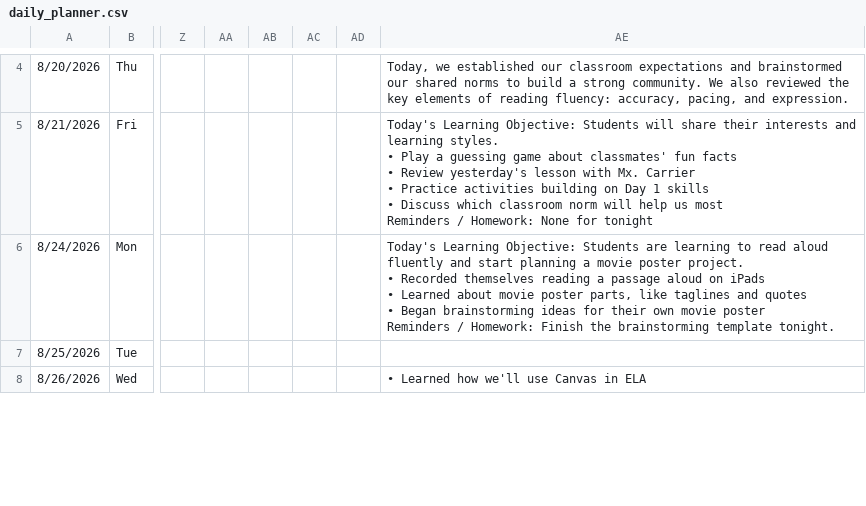
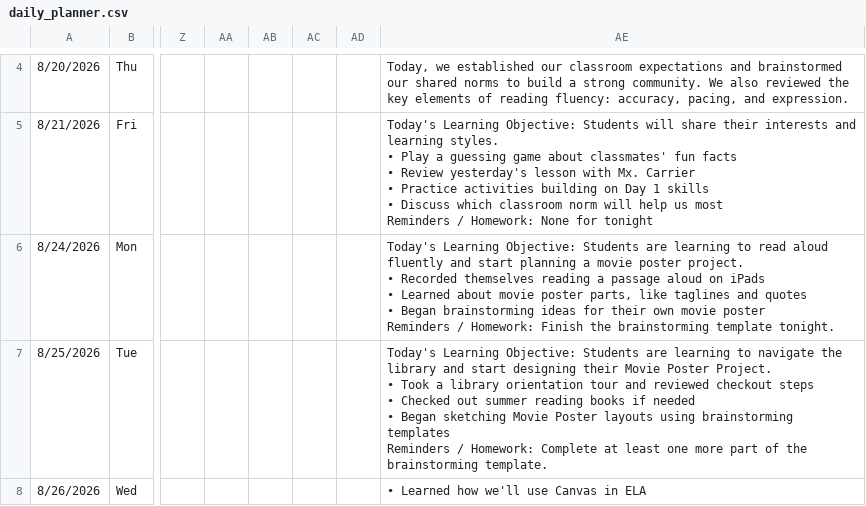
Before and after one commit to kimberlyjmartin/2026_Lesson_Planner_Calendar, a CSV file: daily_planner.csv, drawn as a sheet; only a part is shown, gaps mark what is left out; ↵ is a line break in a cell; the diff covers the shown part only; the diff names each change by its address in the sheet, - before the commit and + after, or states it on an @@ line.

```diff
--- a/daily_planner.csv
+++ b/daily_planner.csv
-AE7: (empty)
+AE7: Today's Learning Objective: Students are learning to navigate the library and start designing their Movie Poster Project. ↵ • Took a library orientation tour and reviewed checkout steps ↵ • Checked out summer reading books if needed ↵ • Began sketching Movie Poster layouts using brainstorming templates ↵ Reminders / Homework: Complete at least one more part of the brainstorming template.
```
Also changed, not shown: 2 edited cells elsewhere in this file.
